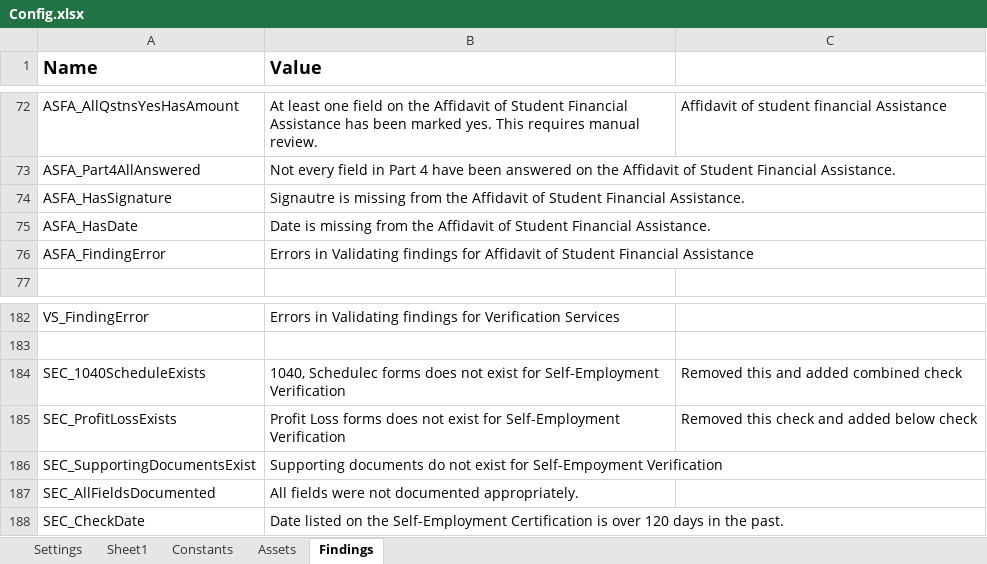
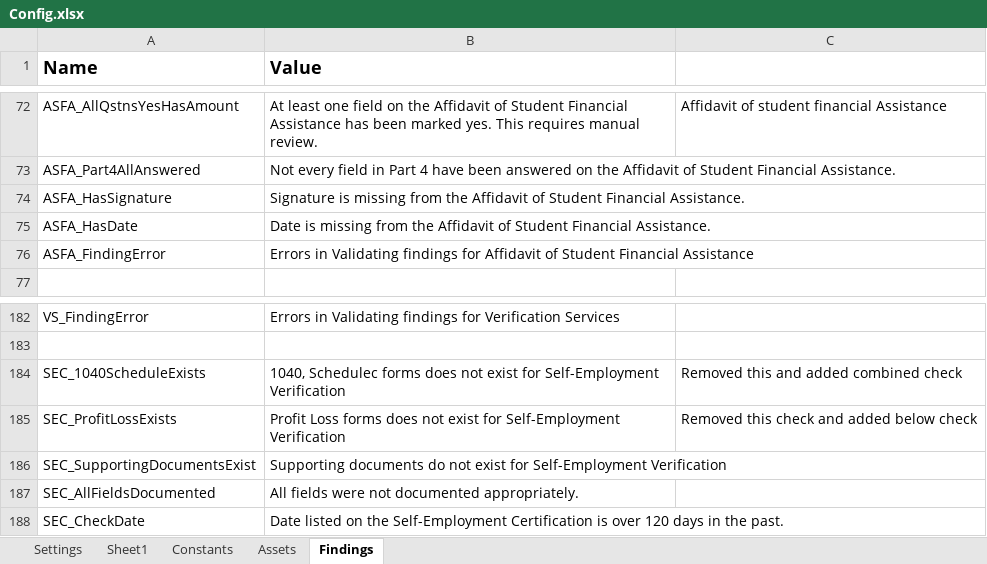
Before and after one commit to Dominiuminc/AZ-Application-Review-Process_Performer, an Excel workbook: Data/Config.xlsx, sheet Findings, drawn as a sheet; only a part is shown, gaps mark what is left out; values as stored, in another font and other column widths than the file's, no borders; the diff covers the shown part only; the diff names each change by its address in the sheet, - before the commit and + after, or states it on an @@ line.

```diff
--- a/Data/Config.xlsx (sheet Findings)
+++ b/Data/Config.xlsx (sheet Findings)
-B74 (Value): Signautre is missing…
+B74 (Value): Signature is missing…
-B186 (Value): …exist for Self-Empoyment Verification
+B186 (Value): …exist for Self-Employment Verification
```
Also changed, not shown: 11 edited cells elsewhere in this sheet, sheet Assets, sheet Constants, 19 other files.
